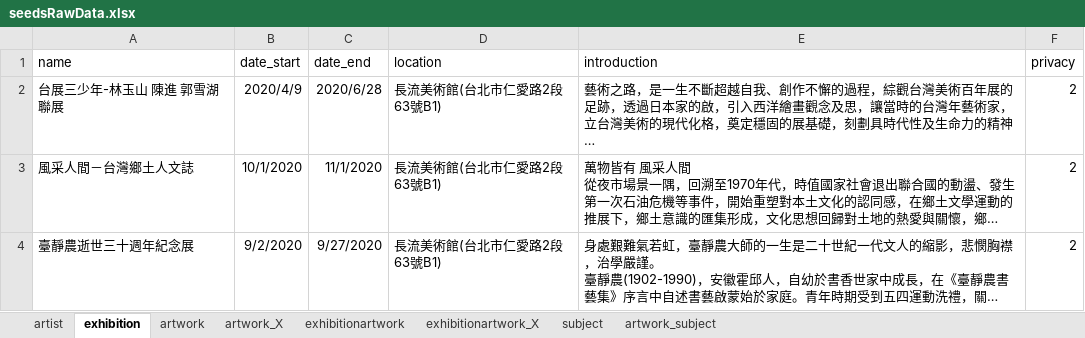
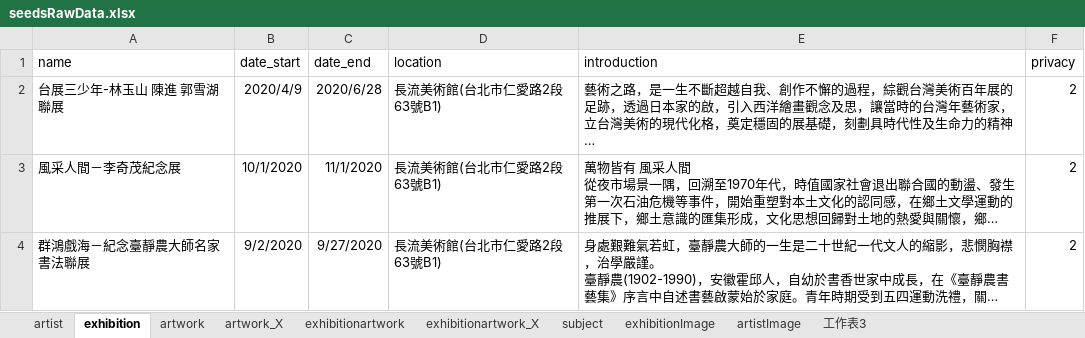
Before and after one commit to smilingfroggy/Art-Gallery, an Excel workbook: seeders/seedsRawData.xlsx, sheet exhibition, drawn as a sheet; long unchanged cells end in …; values as stored, in another font and other column widths than the file's, no borders; the diff names each change by its address in the sheet, - before the commit and + after, or states it on an @@ line.

Commit message:
feat: add exhibition and artist images seed data

```diff
--- a/seeders/seedsRawData.xlsx (sheet exhibition)
+++ b/seeders/seedsRawData.xlsx (sheet exhibition)
-sheet tab: artwork_subject
+sheet tab: exhibitionImage
+sheet tab: artistImage
+sheet tab: 工作表3
-A3 (name): 風采人間－台灣鄉土人文誌
+A3 (name): 風采人間－李奇茂紀念展
-A4 (name): 臺靜農逝世三十週年紀念展
+A4 (name): 群鴻戲海－紀念臺靜農大師名家書法聯展
```
Also changed, not shown: sheet exhibitionartwork, sheet exhibitionImage, 2 other files.
